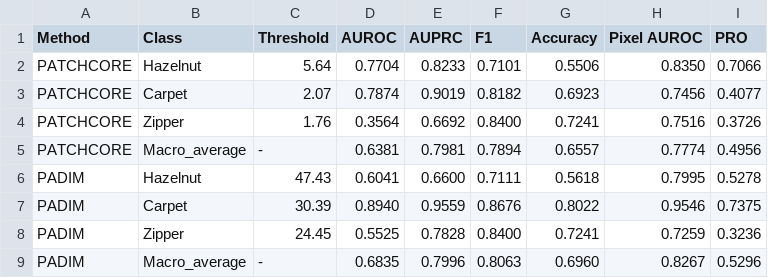
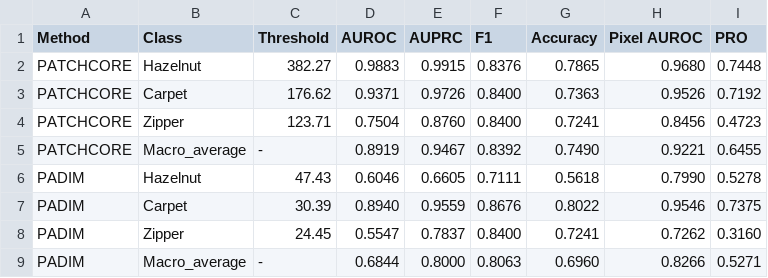
Before and after one commit to IvanNece/Detection-of-Anomalies-with-Localization, a CSV file: outputs/results/shifted_no_adaptation_results_summary.csv, drawn as a sheet.

Commit message:
update notebook7 results

```diff
--- a/outputs/results/shifted_no_adaptation_results_summary.csv
+++ b/outputs/results/shifted_no_adaptation_results_summary.csv
@@ -1,9 +1,9 @@
 Method,Class,Threshold,AUROC,AUPRC,F1,Accuracy,Pixel AUROC,PRO
-PATCHCORE,Hazelnut,5.64,0.7704,0.8233,0.7101,0.5506,0.8350,0.7066
-PATCHCORE,Carpet,2.07,0.7874,0.9019,0.8182,0.6923,0.7456,0.4077
-PATCHCORE,Zipper,1.76,0.3564,0.6692,0.8400,0.7241,0.7516,0.3726
-PATCHCORE,Macro_average,-,0.6381,0.7981,0.7894,0.6557,0.7774,0.4956
-PADIM,Hazelnut,47.43,0.6041,0.6600,0.7111,0.5618,0.7995,0.5278
+PATCHCORE,Hazelnut,382.27,0.9883,0.9915,0.8376,0.7865,0.9680,0.7448
+PATCHCORE,Carpet,176.62,0.9371,0.9726,0.8400,0.7363,0.9526,0.7192
+PATCHCORE,Zipper,123.71,0.7504,0.8760,0.8400,0.7241,0.8456,0.4723
+PATCHCORE,Macro_average,-,0.8919,0.9467,0.8392,0.7490,0.9221,0.6455
+PADIM,Hazelnut,47.43,0.6046,0.6605,0.7111,0.5618,0.7990,0.5278
 PADIM,Carpet,30.39,0.8940,0.9559,0.8676,0.8022,0.9546,0.7375
-PADIM,Zipper,24.45,0.5525,0.7828,0.8400,0.7241,0.7259,0.3236
-PADIM,Macro_average,-,0.6835,0.7996,0.8063,0.6960,0.8267,0.5296
+PADIM,Zipper,24.45,0.5547,0.7837,0.8400,0.7241,0.7262,0.3160
+PADIM,Macro_average,-,0.6844,0.8000,0.8063,0.6960,0.8266,0.5271
```
Also changed, not shown: 5 other files.
